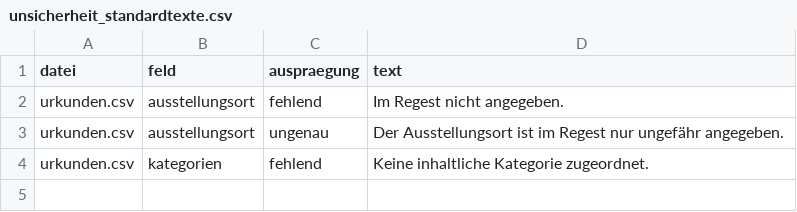
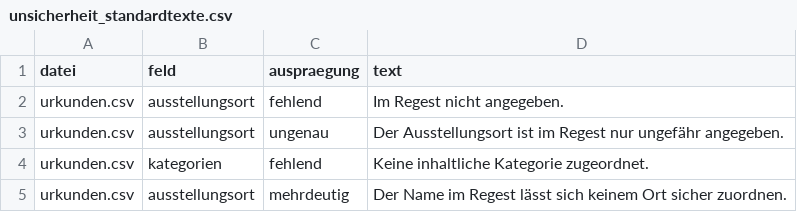
Before and after one commit to alexcapellmann-alt/Interface-Krems, a CSV file: data/unsicherheit_standardtexte.csv, drawn as a sheet.

```diff
--- a/data/unsicherheit_standardtexte.csv
+++ b/data/unsicherheit_standardtexte.csv
@@ -4 +4,2 @@ urkunden.csv;ausstellungsort;ungenau;Der Ausstellungsort ist im Regest nur ungef
 urkunden.csv;kategorien;fehlend;Keine inhaltliche Kategorie zugeordnet.
+urkunden.csv;ausstellungsort;mehrdeutig;Der Name im Regest lässt sich keinem Ort sicher zuordnen.
```
Also changed, not shown: data/urkunden.csv, 8 other files.
